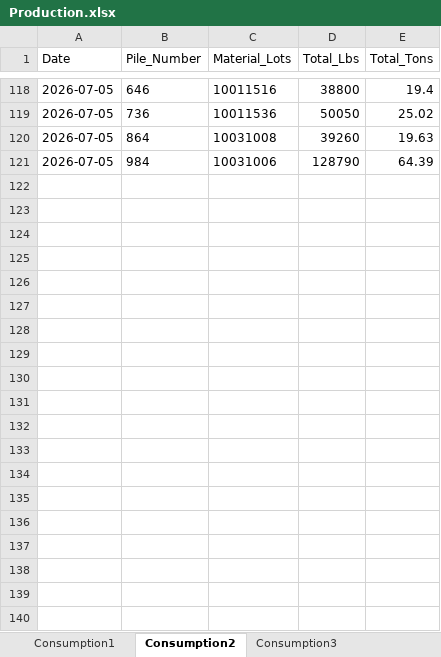
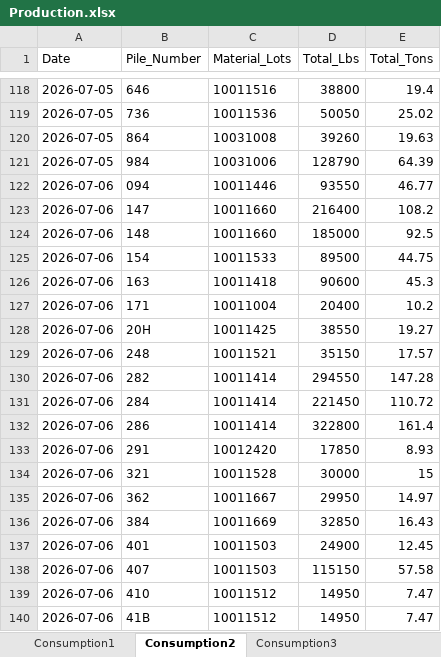
Before and after one commit to Harsco36Map/Yardmap, an Excel workbook: Production.xlsx, sheet Consumption2, drawn as a sheet; only a part is shown, gaps mark what is left out; values as stored, in another font and other column widths than the file's, no borders; the diff covers the shown part only; the diff names each change by its address in the sheet, - before the commit and + after, or states it on an @@ line.

```diff
--- a/Production.xlsx (sheet Consumption2)
+++ b/Production.xlsx (sheet Consumption2)
+row 122: 2026-07-06 | 094 | 10011446 | 93550 | 46.77
+row 123: 2026-07-06 | 147 | 10011660 | 216400 | 108.2
+row 124: 2026-07-06 | 148 | 10011660 | 185000 | 92.5
+row 125: 2026-07-06 | 154 | 10011533 | 89500 | 44.75
+row 126: 2026-07-06 | 163 | 10011418 | 90600 | 45.3
+row 127: 2026-07-06 | 171 | 10011004 | 20400 | 10.2
+row 128: 2026-07-06 | 20H | 10011425 | 38550 | 19.27
+row 129: 2026-07-06 | 248 | 10011521 | 35150 | 17.57
+row 130: 2026-07-06 | 282 | 10011414 | 294550 | 147.28
+row 131: 2026-07-06 | 284 | 10011414 | 221450 | 110.72
+row 132: 2026-07-06 | 286 | 10011414 | 322800 | 161.4
+row 133: 2026-07-06 | 291 | 10012420 | 17850 | 8.93
+row 134: 2026-07-06 | 321 | 10011528 | 30000 | 15
+row 135: 2026-07-06 | 362 | 10011667 | 29950 | 14.97
+row 136: 2026-07-06 | 384 | 10011669 | 32850 | 16.43
+row 137: 2026-07-06 | 401 | 10011503 | 24900 | 12.45
+row 138: 2026-07-06 | 407 | 10011503 | 115150 | 57.58
+row 139: 2026-07-06 | 410 | 10011512 | 14950 | 7.47
+row 140: 2026-07-06 | 41B | 10011512 | 14950 | 7.47
```
Also changed, not shown: 15 added rows elsewhere in this sheet, sheet Consumption4, sheet Receiving3, sheet Receiving2, sheet Consumption3, sheet Consumption1, sheet Receiving1, 1 other file.
